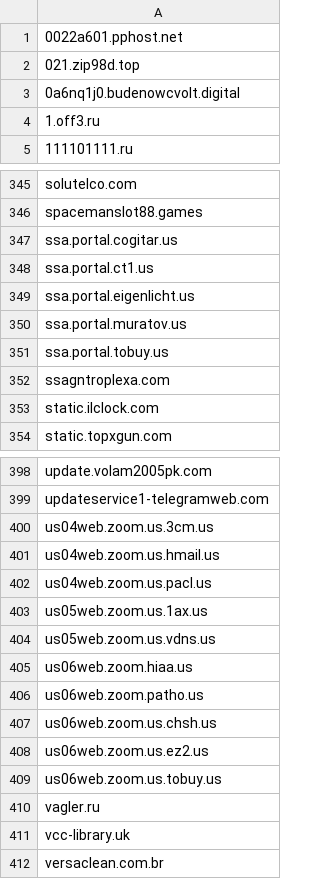
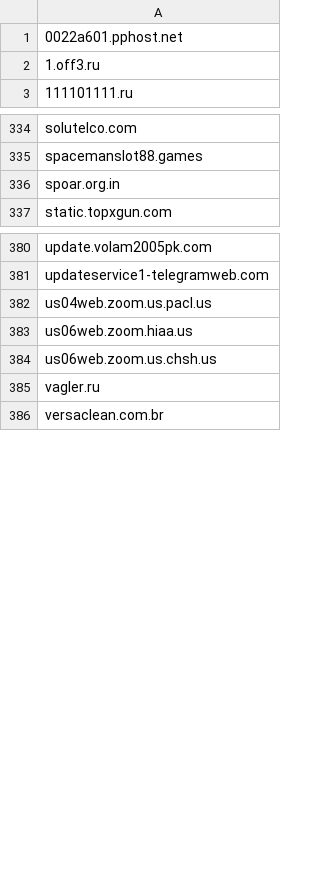
Before and after one commit to external-sources/hosts-sources, a CSV file: data/urlhausAbuseCh.csv, drawn as a sheet; only a part is shown, gaps mark what is left out; the diff covers the shown part only.

Commit message:
Committed new lists day: 069 of year 2026 03:57:30

```diff
--- a/data/urlhausAbuseCh.csv
+++ b/data/urlhausAbuseCh.csv
@@ -1,4 +1,2 @@
 0022a601.pphost.net
-021.zip98d.top
-0a6nq1j0.budenowcvolt.digital
 1.off3.ru
@@ -346,9 +335,3 @@ solutelco.com
 spacemanslot88.games
-ssa.portal.cogitar.us
-ssa.portal.ct1.us
-ssa.portal.eigenlicht.us
-ssa.portal.muratov.us
-ssa.portal.tobuy.us
-ssagntroplexa.com
-static.ilclock.com
+spoar.org.in
 static.topxgun.com
@@ -399,14 +381,6 @@ update.volam2005pk.com
 updateservice1-telegramweb.com
-us04web.zoom.us.3cm.us
-us04web.zoom.us.hmail.us
 us04web.zoom.us.pacl.us
-us05web.zoom.us.1ax.us
-us05web.zoom.us.vdns.us
 us06web.zoom.hiaa.us
-us06web.zoom.patho.us
 us06web.zoom.us.chsh.us
-us06web.zoom.us.ez2.us
-us06web.zoom.us.tobuy.us
 vagler.ru
-vcc-library.uk
 versaclean.com.br
```
Also changed, not shown: 15 added rows, 29 removed rows and 1 edited cell elsewhere in this file, data/openfish/domain.csv, data/someonewhocares.csv, 1 other file.
